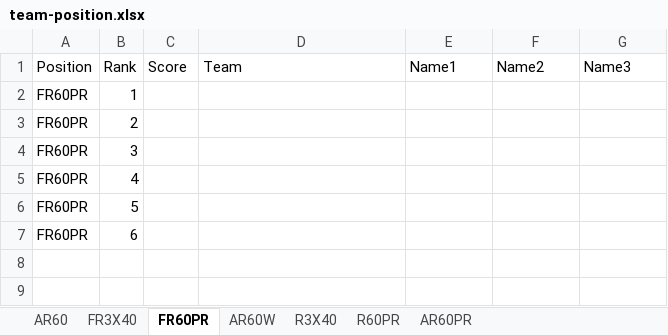
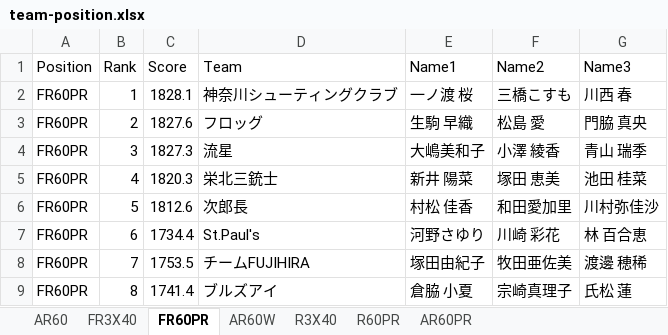
Before and after one commit to s-ariga/clubCertificateTemplate, an Excel workbook: results/team-position.xlsx, sheet FR60PR, drawn as a sheet; values as stored, in another font and other column widths than the file's, no borders; the diff names each change by its address in the sheet, - before the commit and + after, or states it on an @@ line.

```diff
--- a/results/team-position.xlsx (sheet FR60PR)
+++ b/results/team-position.xlsx (sheet FR60PR)
-C2 (Score): (empty)
+C2 (Score): 1828.1
-D2 (Team): (empty)
+D2 (Team): 神奈川シューティングクラブ
-E2 (Name1): (empty)
+E2 (Name1): 一ノ渡 桜
-F2 (Name2): (empty)
+F2 (Name2): 三橋こすも
-G2 (Name3): (empty)
+G2 (Name3): 川西 春
-C3 (Score): (empty)
+C3 (Score): 1827.6
-D3 (Team): (empty)
+D3 (Team): フロッグ
-E3 (Name1): (empty)
+E3 (Name1): 生駒 早織
-F3 (Name2): (empty)
+F3 (Name2): 松島 愛
-G3 (Name3): (empty)
+G3 (Name3): 門脇 真央
-C4 (Score): (empty)
+C4 (Score): 1827.3
-D4 (Team): (empty)
+D4 (Team): 流星
-E4 (Name1): (empty)
+E4 (Name1): 大嶋美和子
-F4 (Name2): (empty)
+F4 (Name2): 小澤 綾香
-G4 (Name3): (empty)
+G4 (Name3): 青山 瑞季
-C5 (Score): (empty)
+C5 (Score): 1820.3
-D5 (Team): (empty)
+D5 (Team): 栄北三銃士
-E5 (Name1): (empty)
+E5 (Name1): 新井 陽菜
-F5 (Name2): (empty)
+F5 (Name2): 塚田 恵美
-G5 (Name3): (empty)
+G5 (Name3): 池田 桂菜
-C6 (Score): (empty)
+C6 (Score): 1812.6
-D6 (Team): (empty)
+D6 (Team): 次郎長
-E6 (Name1): (empty)
+E6 (Name1): 村松 佳香
-F6 (Name2): (empty)
+F6 (Name2): 和田愛加里
-G6 (Name3): (empty)
+G6 (Name3): 川村弥佳沙
-C7 (Score): (empty)
+C7 (Score): 1734.4
-D7 (Team): (empty)
+D7 (Team): St.Paul's
-E7 (Name1): (empty)
+E7 (Name1): 河野さゆり
-F7 (Name2): (empty)
+F7 (Name2): 川崎 彩花
-G7 (Name3): (empty)
+G7 (Name3): 林 百合恵
+row 8: FR60PR | 7 | 1753.5 | チームFUJIHIRA | 塚田由紀子 | 牧田亜佐美 | 渡邊 穂稀
+row 9: FR60PR | 8 | 1741.4 | ブルズアイ | 倉脇 小夏 | 宗崎真理子 | 氏松 蓮
```
Also changed, not shown: sheet R60PR, sheet AR60W, sheet FR3X40, sheet AR60PR, sheet R3X40, sheet AR60, results/individual.xlsx, results/team_combi.xlsx, 5 other files.
